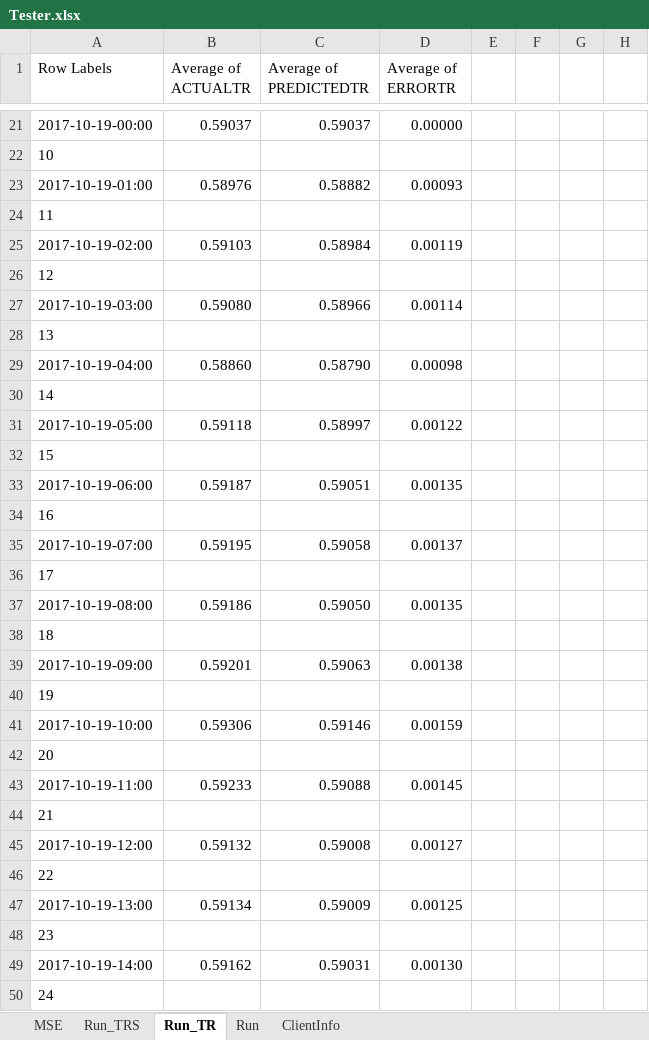
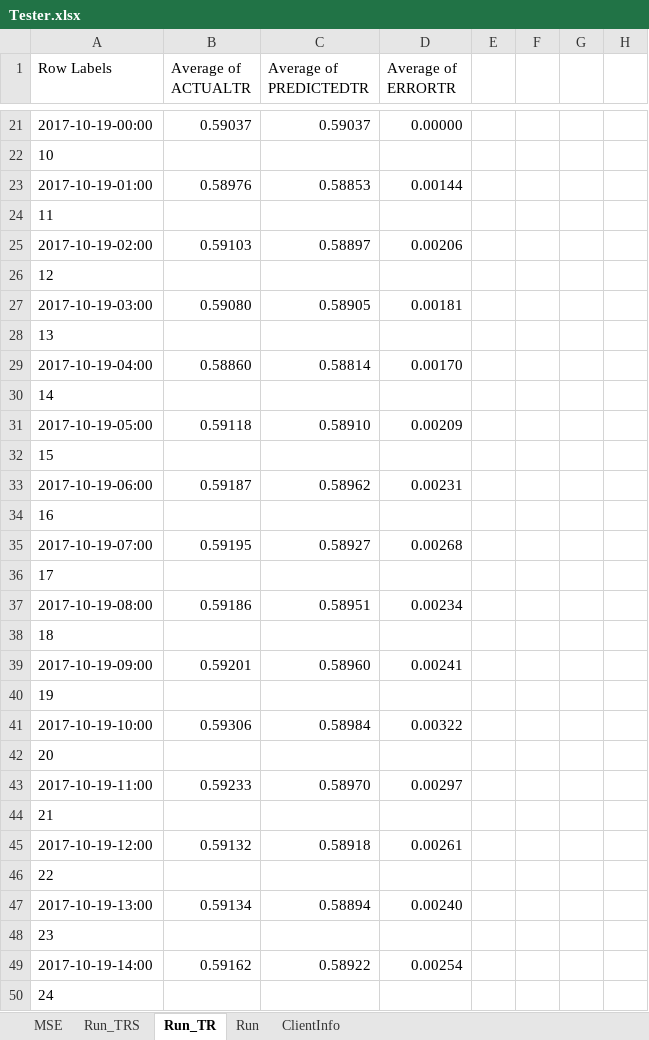
Before and after one commit to gcaglion/zzz, an Excel workbook: Tester.xlsx, sheet Run_TR, drawn as a sheet; only a part is shown, gaps mark what is left out; values as stored, in another font and other column widths than the file's, no borders; charts and pictures not drawn; the diff covers the shown part only; the diff names each change by its address in the sheet, - before the commit and + after, or states it on an @@ line.

```diff
--- a/Tester.xlsx (sheet Run_TR)
+++ b/Tester.xlsx (sheet Run_TR)
-C23 (Average of PREDICTEDTR): 0.58882
+C23 (Average of PREDICTEDTR): 0.58853
-D23 (Average of ERRORTR): 0.00093
+D23 (Average of ERRORTR): 0.00144
-C25 (Average of PREDICTEDTR): 0.58984
+C25 (Average of PREDICTEDTR): 0.58897
-D25 (Average of ERRORTR): 0.00119
+D25 (Average of ERRORTR): 0.00206
-C27 (Average of PREDICTEDTR): 0.58966
+C27 (Average of PREDICTEDTR): 0.58905
-D27 (Average of ERRORTR): 0.00114
+D27 (Average of ERRORTR): 0.00181
-C29 (Average of PREDICTEDTR): 0.58790
+C29 (Average of PREDICTEDTR): 0.58814
-D29 (Average of ERRORTR): 0.00098
+D29 (Average of ERRORTR): 0.00170
-C31 (Average of PREDICTEDTR): 0.58997
+C31 (Average of PREDICTEDTR): 0.58910
-D31 (Average of ERRORTR): 0.00122
+D31 (Average of ERRORTR): 0.00209
-C33 (Average of PREDICTEDTR): 0.59051
+C33 (Average of PREDICTEDTR): 0.58962
-D33 (Average of ERRORTR): 0.00135
+D33 (Average of ERRORTR): 0.00231
-C35 (Average of PREDICTEDTR): 0.59058
+C35 (Average of PREDICTEDTR): 0.58927
-D35 (Average of ERRORTR): 0.00137
+D35 (Average of ERRORTR): 0.00268
-C37 (Average of PREDICTEDTR): 0.59050
+C37 (Average of PREDICTEDTR): 0.58951
-D37 (Average of ERRORTR): 0.00135
+D37 (Average of ERRORTR): 0.00234
-C39 (Average of PREDICTEDTR): 0.59063
+C39 (Average of PREDICTEDTR): 0.58960
-D39 (Average of ERRORTR): 0.00138
+D39 (Average of ERRORTR): 0.00241
-C41 (Average of PREDICTEDTR): 0.59146
+C41 (Average of PREDICTEDTR): 0.58984
-D41 (Average of ERRORTR): 0.00159
+D41 (Average of ERRORTR): 0.00322
-C43 (Average of PREDICTEDTR): 0.59088
+C43 (Average of PREDICTEDTR): 0.58970
-D43 (Average of ERRORTR): 0.00145
+D43 (Average of ERRORTR): 0.00297
-C45 (Average of PREDICTEDTR): 0.59008
+C45 (Average of PREDICTEDTR): 0.58918
-D45 (Average of ERRORTR): 0.00127
+D45 (Average of ERRORTR): 0.00261
-C47 (Average of PREDICTEDTR): 0.59009
+C47 (Average of PREDICTEDTR): 0.58894
-D47 (Average of ERRORTR): 0.00125
+D47 (Average of ERRORTR): 0.00240
-C49 (Average of PREDICTEDTR): 0.59031
+C49 (Average of PREDICTEDTR): 0.58922
-D49 (Average of ERRORTR): 0.00130
+D49 (Average of ERRORTR): 0.00254
```
Also changed, not shown: 354 edited cells elsewhere in this sheet, sheet Run_TRS, sheet Run, charts or pictures, 3 other files.
